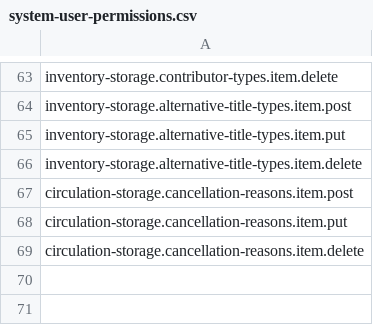
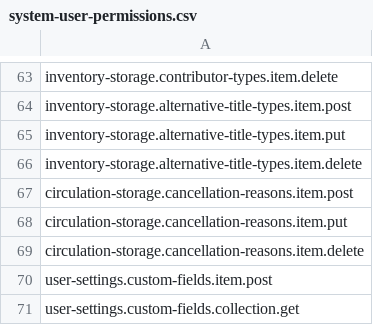
Before and after one commit to dmytrokrutii/mod-consortia, a CSV file: src/main/resources/permissions/system-user-permissions.csv, drawn as a sheet; only a part is shown, gaps mark what is left out.

Commit message:
[MODCON-83]-Added integration with customFields (#87)
* [MODCON-83]-Intigration with folio-custom-field

* [MODCON-83]-Intigration with folio-custom-field

* [MODCON-83]-Intigration with folio-custom-field

* [MODCON-83]-Intigration with folio-custom-field

* [MODCON-83]-Intigration with folio-custom-field

* [MODCON-83]-Intigration with folio-custom-field

* [MODCON-83]-Intigration with folio-custom-field

* [MODCON-83]-Intigration with folio-custom-field

* [MODCON-83]-Intigration with folio-custom-field

* [MODCON-83]-Intigration with folio-custom-field

* [MODCON-83]-Intigration with folio-custom-field

* [MODCON-83]-Intigration with folio-custom-field

* [MODCON-83]-Intigration with folio-custom-field

* [MODCON-83]-Intigration with folio-custom-field

* [MODCON-83]-Intigration with folio-custom-field

* [MODCON-83]-Intigration with folio-custom-field

* [MODCON-83]-Intigration with folio-custom-field

* [MODCON-83]-Intigration with folio-custom-field

* [MODCON-83]-Intigration with folio-custom-field

* [MODCON-83]-Intigration with folio-custom-field

* [MODCON-83]-Intigration with folio-custom-field

* [MODCON-83]-Intigration with folio-custom-field

* MODC_N-83. Fix duplicate key value violates unique constraint "permissions_users_userid_idx_unique"

* [MODCON-83]-Intigration with folio-custom-field

* [MODCON-83]-Intigration with folio-custom-field

* [MODCON-83]-Intigration with folio-custom-field

---------

Co-authored-by: Serhii_Nosko <Serhii_Nosko@epam.com>

```diff
--- a/src/main/resources/permissions/system-user-permissions.csv
+++ b/src/main/resources/permissions/system-user-permissions.csv
@@ -69 +69,3 @@ circulation-storage.cancellation-reasons.item.put
 circulation-storage.cancellation-reasons.item.delete
+user-settings.custom-fields.item.post
+user-settings.custom-fields.collection.get
```
Also changed, not shown: 20 other files.
